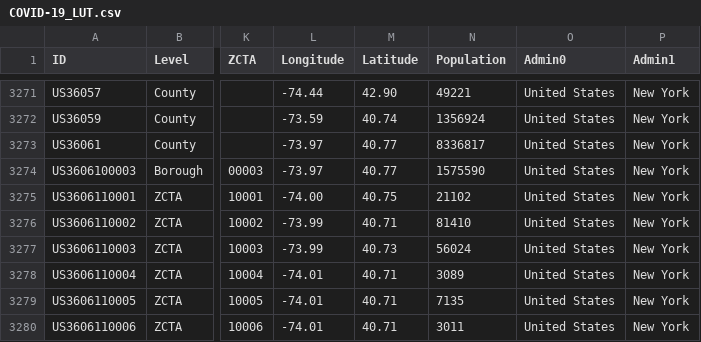
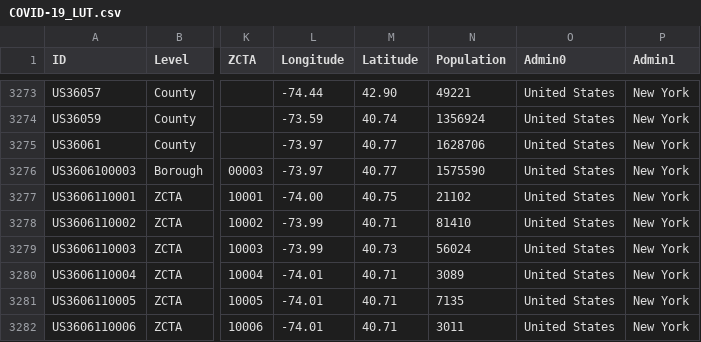
Before and after one commit to Phiinson/COVID-20, a CSV file: COVID-19_LUT.csv, drawn as a sheet; only a part is shown, gaps mark what is left out; addresses are those after the commit; the diff covers the shown part only; the diff names each change by its address in the sheet, - before the commit and + after, or states it on an @@ line.

```diff
--- a/COVID-19_LUT.csv
+++ b/COVID-19_LUT.csv
-N3275 (Population): 8336817
+N3275 (Population): 1628706
```
Also changed, not shown: 5 added rows elsewhere in this file, 1 other file.
